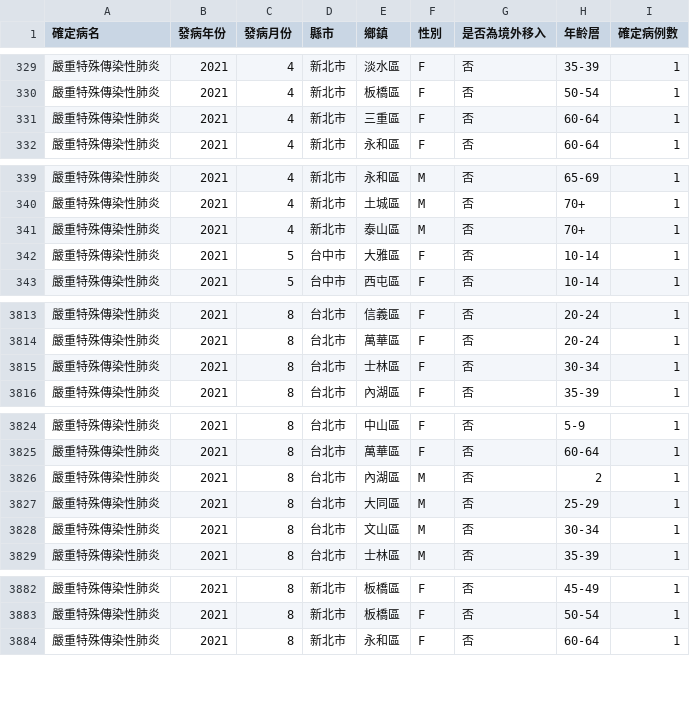
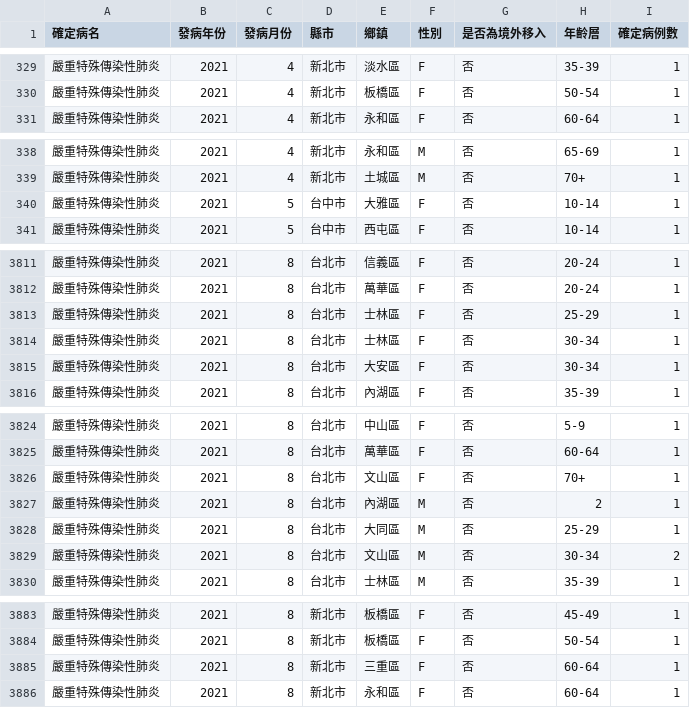
Before and after one commit to jf0510/nidss.cdc.gov.tw, a CSV file: data/covid19_tw_age_gender__month.csv, drawn as a sheet; only a part is shown, gaps mark what is left out; the diff covers the shown part only.

```diff
--- a/data/covid19_tw_age_gender__month.csv
+++ b/data/covid19_tw_age_gender__month.csv
@@ -330,3 +330,2 @@
 嚴重特殊傳染性肺炎,2021,4,新北市,板橋區,F,否,50-54,1
-嚴重特殊傳染性肺炎,2021,4,新北市,三重區,F,否,60-64,1
 嚴重特殊傳染性肺炎,2021,4,新北市,永和區,F,否,60-64,1
@@ -340,3 +339,2 @@
 嚴重特殊傳染性肺炎,2021,4,新北市,土城區,M,否,70+,1
-嚴重特殊傳染性肺炎,2021,4,新北市,泰山區,M,否,70+,1
 嚴重特殊傳染性肺炎,2021,5,台中市,大雅區,F,否,10-14,1
@@ -3814,3 +3812,5 @@
 嚴重特殊傳染性肺炎,2021,8,台北市,萬華區,F,否,20-24,1
+嚴重特殊傳染性肺炎,2021,8,台北市,士林區,F,否,25-29,1
 嚴重特殊傳染性肺炎,2021,8,台北市,士林區,F,否,30-34,1
+嚴重特殊傳染性肺炎,2021,8,台北市,大安區,F,否,30-34,1
 嚴重特殊傳染性肺炎,2021,8,台北市,內湖區,F,否,35-39,1
@@ -3825,5 +3825,6 @@
 嚴重特殊傳染性肺炎,2021,8,台北市,萬華區,F,否,60-64,1
+嚴重特殊傳染性肺炎,2021,8,台北市,文山區,F,否,70+,1
 嚴重特殊傳染性肺炎,2021,8,台北市,內湖區,M,否,2,1
 嚴重特殊傳染性肺炎,2021,8,台北市,大同區,M,否,25-29,1
-嚴重特殊傳染性肺炎,2021,8,台北市,文山區,M,否,30-34,1
+嚴重特殊傳染性肺炎,2021,8,台北市,文山區,M,否,30-34,2
 嚴重特殊傳染性肺炎,2021,8,台北市,士林區,M,否,35-39,1
@@ -3883,2 +3884,3 @@
 嚴重特殊傳染性肺炎,2021,8,新北市,板橋區,F,否,50-54,1
+嚴重特殊傳染性肺炎,2021,8,新北市,三重區,F,否,60-64,1
 嚴重特殊傳染性肺炎,2021,8,新北市,永和區,F,否,60-64,1
```
Also changed, not shown: 1 added row and 6 edited cells elsewhere in this file, 1 other file.
